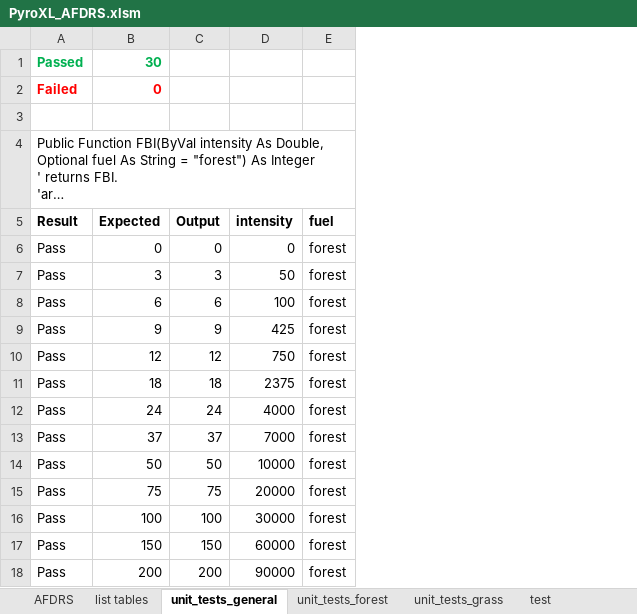
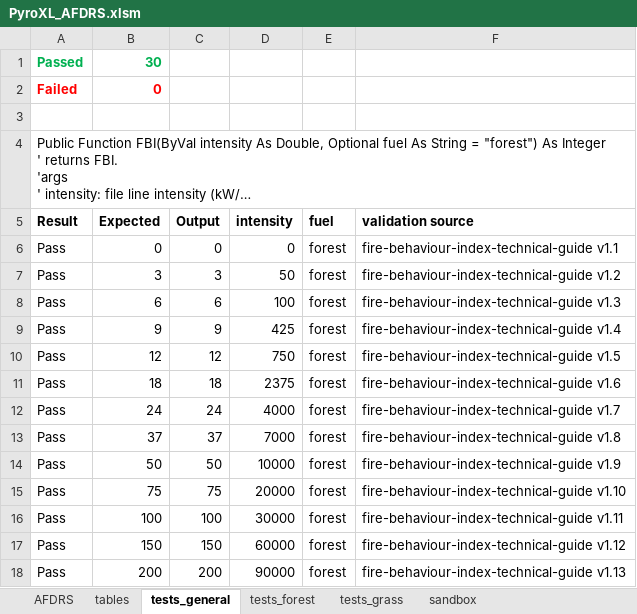
Before and after one commit to Geoffysicist/PyroXL, an Excel workbook: PyroXL_AFDRS.xlsm, sheet tests_general, drawn as a sheet; only a part is shown; long unchanged cells end in …; values as stored, in another font and other column widths than the file's, no borders; conditional formats not drawn; the diff names each change by its address in the sheet, - before the commit and + after, or states it on an @@ line.

Commit message:
added test data

```diff
--- a/PyroXL_AFDRS.xlsm (sheet tests_general)
+++ b/PyroXL_AFDRS.xlsm (sheet tests_general)
-sheet tab: list tables
+sheet tab: tables
-sheet tab: unit_tests_general
+sheet tab: tests_general
-sheet tab: unit_tests_forest
+sheet tab: tests_forest
-sheet tab: unit_tests_grass
+sheet tab: tests_grass
-sheet tab: test
+sheet tab: sandbox
+column F (validation source), rows 6-18: fire-behaviour-index-technical-guide v1.1 | fire-behaviour-index-technical-guide v1.2 | fire-behaviour-index-technical-guide v1.3 | fire-behaviour-index-technical-guide v1.4 | fire-behaviour-index-technical-guide v1.5 | fire-behaviour-index-technical-guide v1.6 | fire-behaviour-index-technical-guide v1.7 | fire-behaviour-index-technical-guide v1.8 | fire-behaviour-index-technical-guide v1.9 | fire-behaviour-index-technical-guide v1.10 | fire-behaviour-index-technical-guide v1.11 | fire-behaviour-index-technical-guide v1.12 | fire-behaviour-index-technical-guide v1.13
```
Also changed, not shown: sheet tests_forest, sheet AFDRS, sheet tests_grass, sheet tables, 1 other file.
